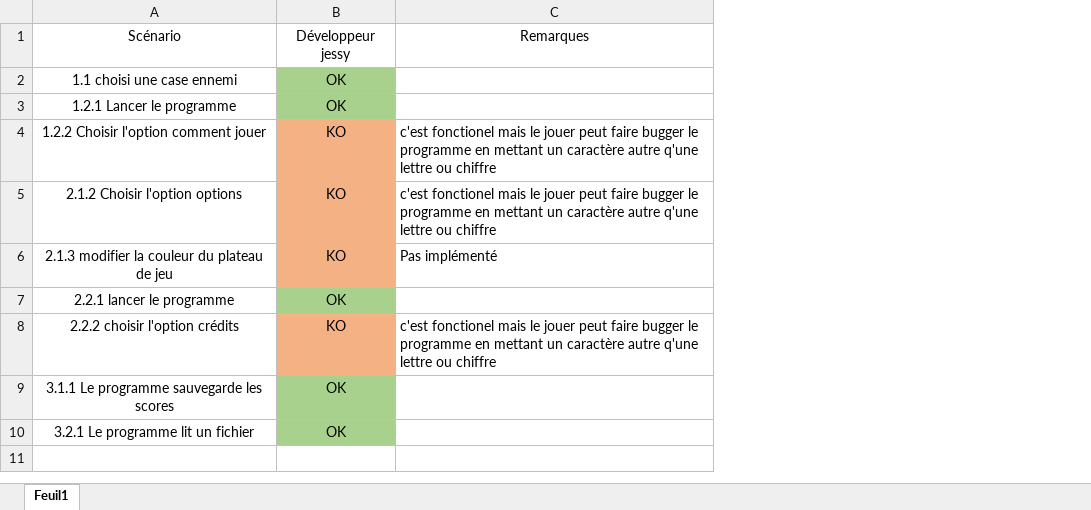
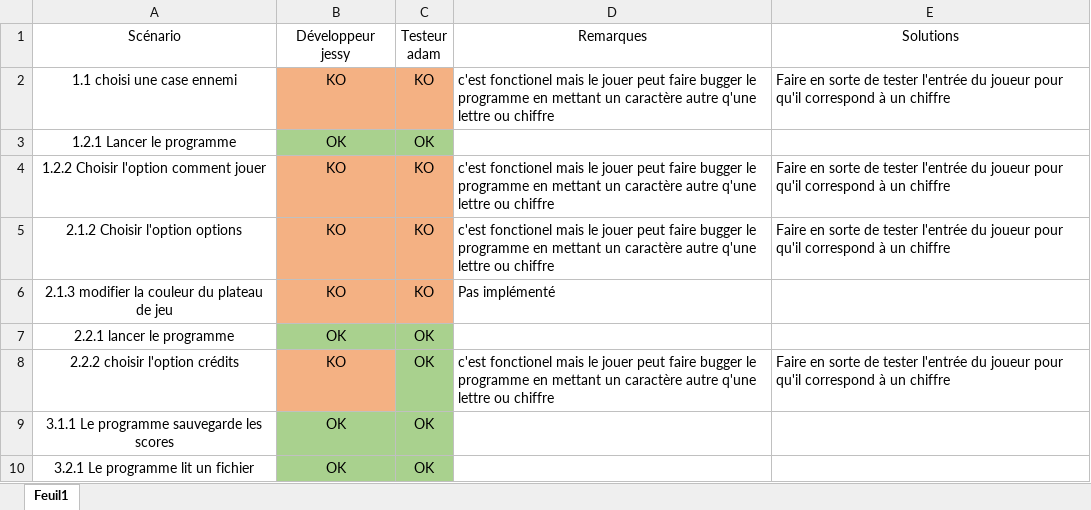
Before and after one commit to JessyBorcard/ICT431, an Excel workbook: Documentation/TestsEtBugs.xlsx, sheet Feuil1, drawn as a sheet; values as stored, in another font and other column widths than the file's, no borders; addresses are those after the commit; ↵ is a line break in a cell; the diff names each change by its address in the sheet, - before the commit and + after, or states it on an @@ line.

```diff
--- a/Documentation/TestsEtBugs.xlsx (sheet Feuil1)
+++ b/Documentation/TestsEtBugs.xlsx (sheet Feuil1)
+column C, rows 1-10: Testeur ↵ adam | KO | OK | KO | KO | KO | OK | OK | OK | OK
+column E, rows 1-8: Solutions | Faire en sorte de tester l'entrée du joueur pour qu'il correspond à un chiffre |  | Faire en sorte de tester l'entrée du joueur pour qu'il correspond à un chiffre | Faire en sorte de tester l'entrée du joueur pour qu'il correspond à un chiffre |  |  | Faire en sorte de tester l'entrée du joueur pour qu'il correspond à un chiffre
-B2: OK
+B2: KO
-B2 fill: #A9D18E
+B2 fill: #F4B183
-D2: (empty)
+D2: c'est fonctionel mais le jouer peut faire bugger le ↵ programme en mettant un caractère autre q'une lettre ou chiffre
```
Also changed, not shown: 1 other file.
